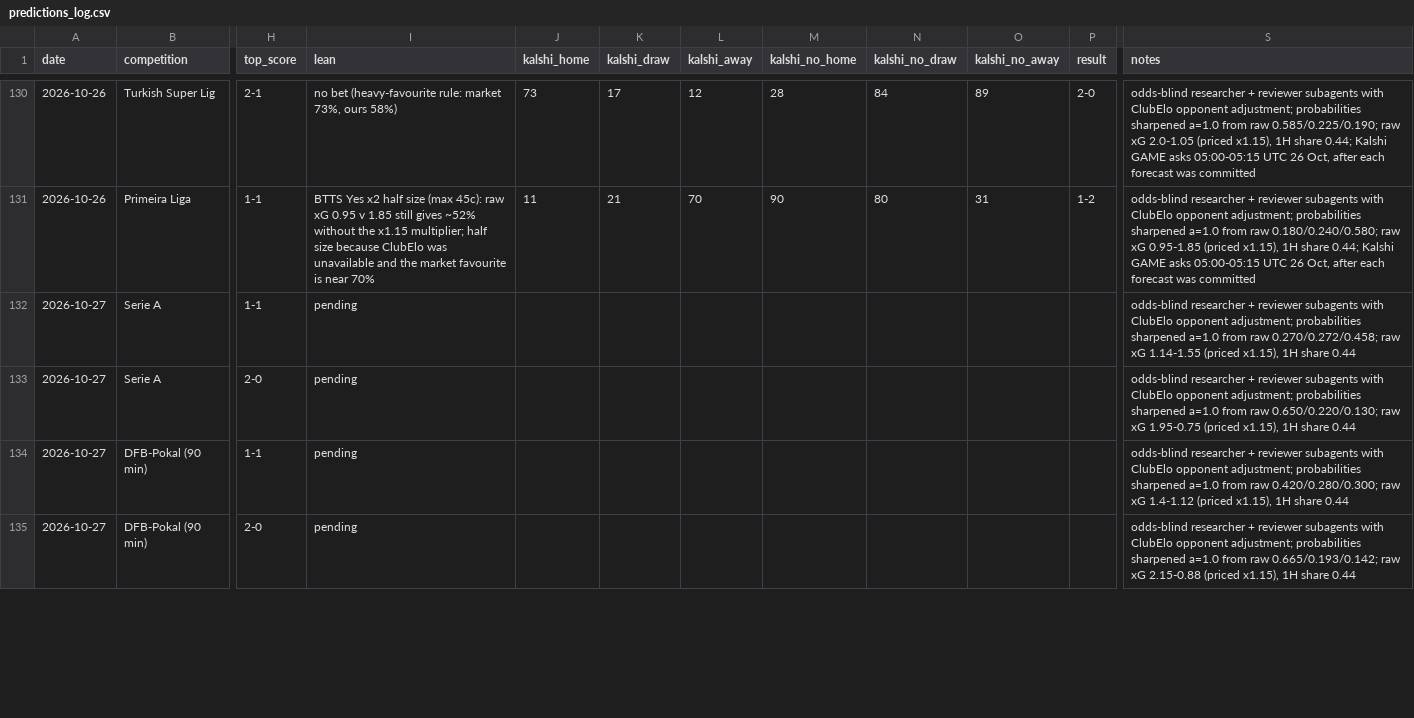
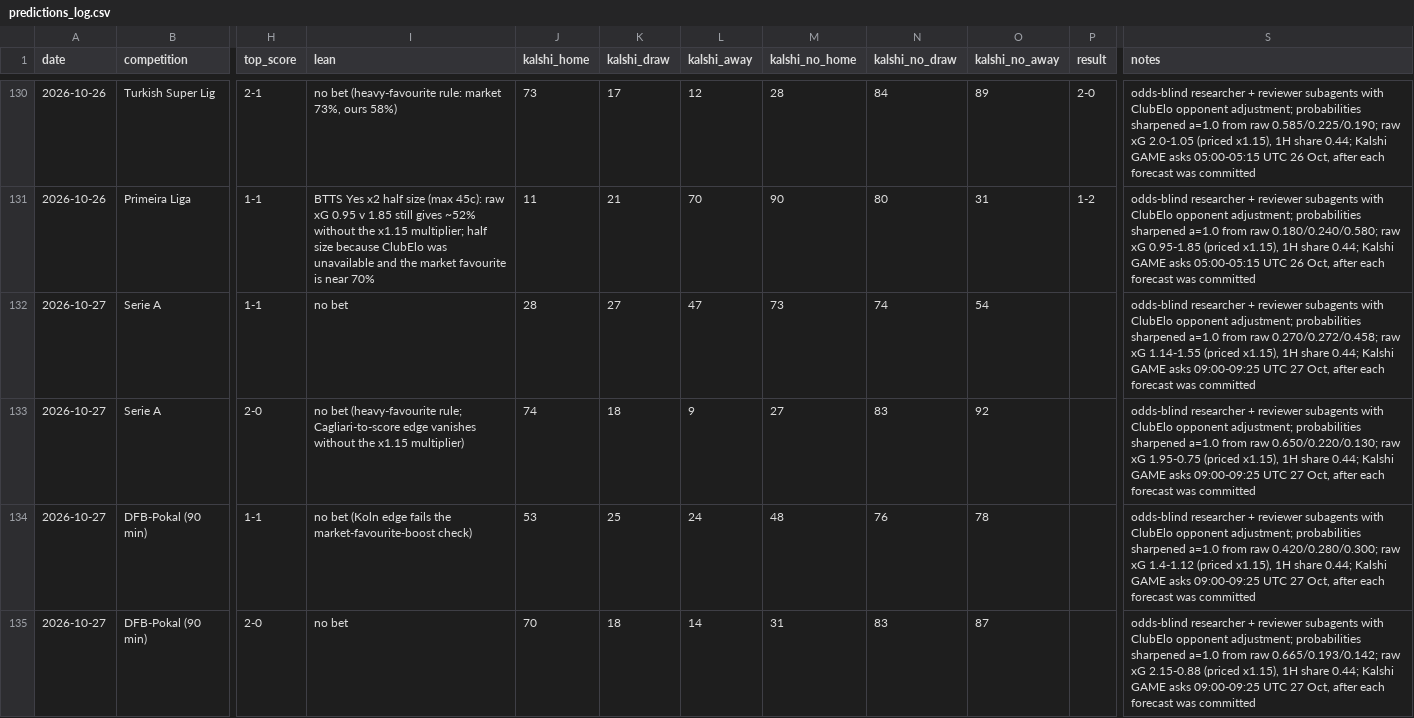
Before and after one commit to bobaoxu2001/Quantitative-Finance, a CSV file: football/predictions_log.csv, drawn as a sheet; only a part is shown, gaps mark what is left out; the diff covers the shown part only; the diff names each change by its address in the sheet, - before the commit and + after, or states it on an @@ line.

```diff
--- a/football/predictions_log.csv
+++ b/football/predictions_log.csv
-I132 (lean): pending
+I132 (lean): no bet
-J132 (kalshi_home): (empty)
+J132 (kalshi_home): 28
-K132 (kalshi_draw): (empty)
+K132 (kalshi_draw): 27
-L132 (kalshi_away): (empty)
+L132 (kalshi_away): 47
-M132 (kalshi_no_home): (empty)
+M132 (kalshi_no_home): 73
-N132 (kalshi_no_draw): (empty)
+N132 (kalshi_no_draw): 74
-O132 (kalshi_no_away): (empty)
+O132 (kalshi_no_away): 54
-S132 (notes): …1H share 0.44
+S132 (notes): …1H share 0.44; Kalshi GAME asks 09:00-09:25 UTC 27 Oct, after each forecast was committed
-I133 (lean): pending
+I133 (lean): no bet (heavy-favourite rule; Cagliari-to-score edge vanishes without the x1.15 multiplier)
-J133 (kalshi_home): (empty)
+J133 (kalshi_home): 74
-K133 (kalshi_draw): (empty)
+K133 (kalshi_draw): 18
-L133 (kalshi_away): (empty)
+L133 (kalshi_away): 9
-M133 (kalshi_no_home): (empty)
+M133 (kalshi_no_home): 27
-N133 (kalshi_no_draw): (empty)
+N133 (kalshi_no_draw): 83
-O133 (kalshi_no_away): (empty)
+O133 (kalshi_no_away): 92
-S133 (notes): …1H share 0.44
+S133 (notes): …1H share 0.44; Kalshi GAME asks 09:00-09:25 UTC 27 Oct, after each forecast was committed
-I134 (lean): pending
+I134 (lean): no bet (Koln edge fails the market-favourite-boost check)
-J134 (kalshi_home): (empty)
+J134 (kalshi_home): 53
-K134 (kalshi_draw): (empty)
+K134 (kalshi_draw): 25
-L134 (kalshi_away): (empty)
+L134 (kalshi_away): 24
-M134 (kalshi_no_home): (empty)
+M134 (kalshi_no_home): 48
-N134 (kalshi_no_draw): (empty)
+N134 (kalshi_no_draw): 76
-O134 (kalshi_no_away): (empty)
+O134 (kalshi_no_away): 78
-S134 (notes): …1H share 0.44
+S134 (notes): …1H share 0.44; Kalshi GAME asks 09:00-09:25 UTC 27 Oct, after each forecast was committed
-I135 (lean): pending
+I135 (lean): no bet
-J135 (kalshi_home): (empty)
+J135 (kalshi_home): 70
-K135 (kalshi_draw): (empty)
+K135 (kalshi_draw): 18
-L135 (kalshi_away): (empty)
+L135 (kalshi_away): 14
-M135 (kalshi_no_home): (empty)
+M135 (kalshi_no_home): 31
-N135 (kalshi_no_draw): (empty)
+N135 (kalshi_no_draw): 83
-O135 (kalshi_no_away): (empty)
+O135 (kalshi_no_away): 87
-S135 (notes): …1H share 0.44
+S135 (notes): …1H share 0.44; Kalshi GAME asks 09:00-09:25 UTC 27 Oct, after each forecast was committed
```
Also changed, not shown: 24 edited cells elsewhere in this file.
